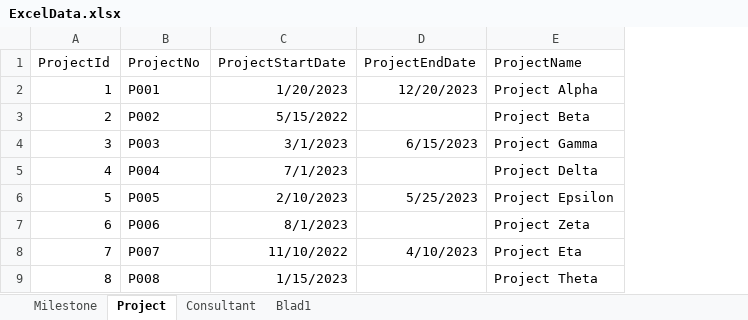
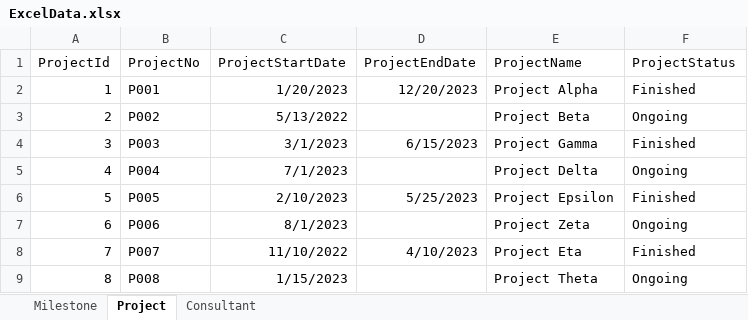
Before and after one commit to eemmeelliiee/database-client-app, an Excel workbook: src/main/resources/excel/ExcelData.xlsx, sheet Project, drawn as a sheet; values as stored, in another font and other column widths than the file's, no borders; table styles not drawn; the diff names each change by its address in the sheet, - before the commit and + after, or states it on an @@ line.

```diff
--- a/src/main/resources/excel/ExcelData.xlsx (sheet Project)
+++ b/src/main/resources/excel/ExcelData.xlsx (sheet Project)
-sheet tab: Blad1
+column F (ProjectStatus), rows 2-9: Finished | Ongoing | Finished | Ongoing | Finished | Ongoing | Finished | Ongoing
-C3 (ProjectStartDate): 5/15/2022
+C3 (ProjectStartDate): 5/13/2022
```
Also changed, not shown: sheet Milestone, sheet Consultant, 2 other files.
